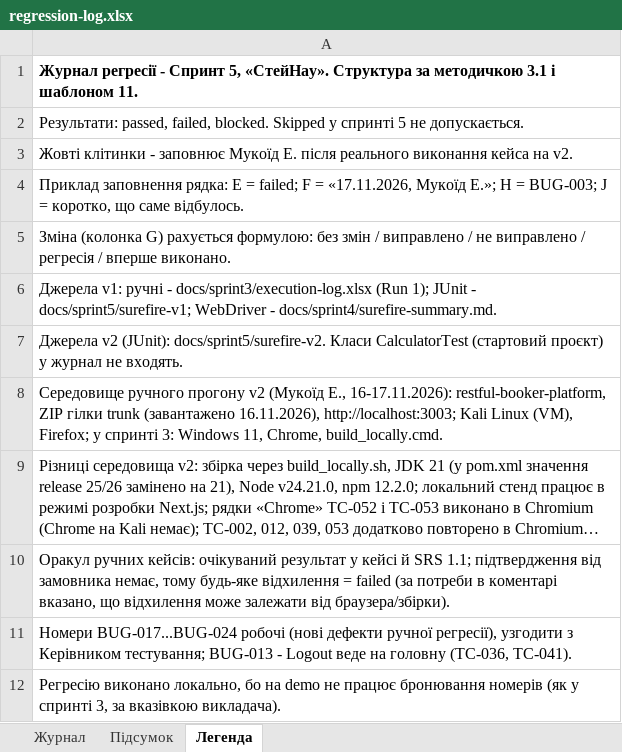
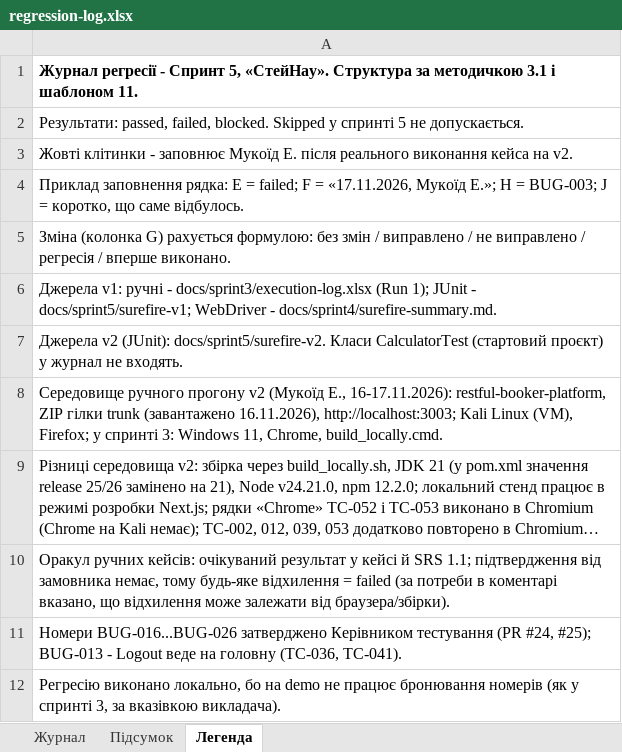
Before and after one commit to Dun18-droid/tzyapz-team-Hay-, an Excel workbook: docs/sprint5/regression-log.xlsx, sheet Легенда, drawn as a sheet; long unchanged cells end in …; values as stored, in another font and other column widths than the file's, no borders; the diff names each change by its address in the sheet, - before the commit and + after, or states it on an @@ line.

Commit message:
[S5] Виправлення за рецензією: застарілі позначки в журналі і звіті про дефекти

```diff
--- a/docs/sprint5/regression-log.xlsx (sheet Легенда)
+++ b/docs/sprint5/regression-log.xlsx (sheet Легенда)
-A11: Номери BUG-017...BUG-024 робочі (нові дефекти ручної регресії), узгодити з Керівником тестування; BUG-013 -…
+A11: Номери BUG-016...BUG-026 затверджено Керівником тестування (PR #24, #25); BUG-013 -…
```
Also changed, not shown: sheet Підсумок, 1 other file.
